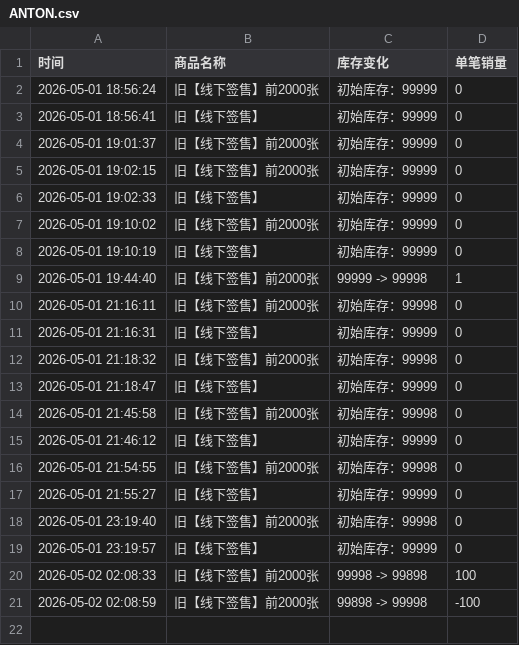
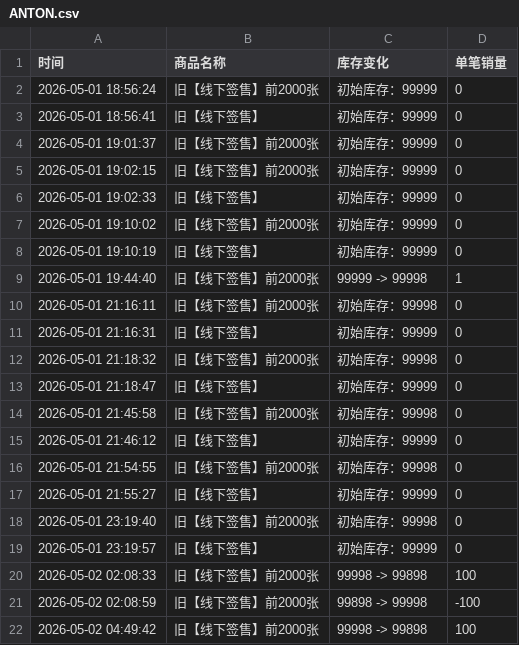
Before and after one commit to Juineii/riize_kms0505, a CSV file: ANTON.csv, drawn as a sheet.

Commit message:
自动更新数据 2026-05-02 04:49:42

```diff
--- a/ANTON.csv
+++ b/ANTON.csv
@@ -21 +21,2 @@
 2026-05-02 02:08:59,旧【线下签售】前2000张,99898 -> 99998,-100
+2026-05-02 04:49:42,旧【线下签售】前2000张,99998 -> 99898,100
```
